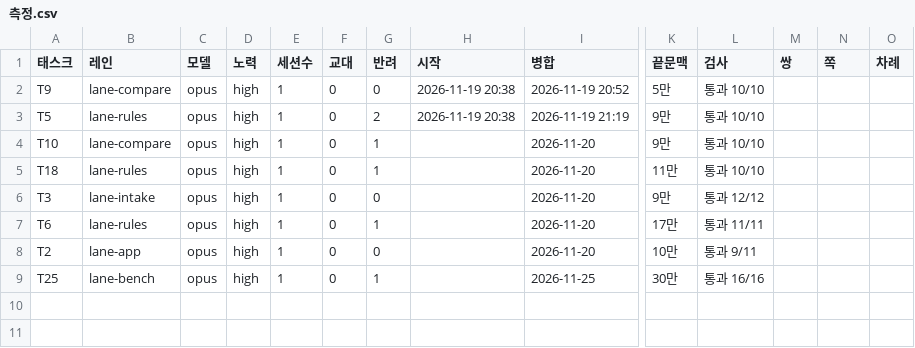
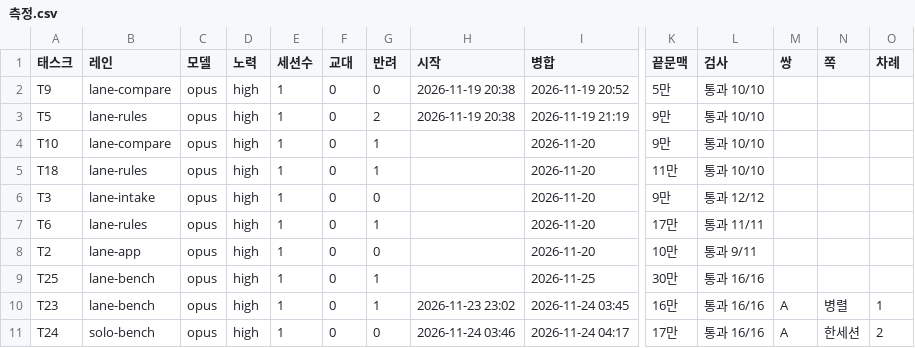
Before and after one commit to eunchaipark/SelfAudit, a CSV file: ops/측정.csv, drawn as a sheet; only a part is shown, gaps mark what is left out; rows hold the shown columns only; the diff names each change by its address in the sheet, - before the commit and + after, or states it on an @@ line.

```diff
--- a/ops/측정.csv
+++ b/ops/측정.csv
+row 10: T23 | lane-bench | opus | high | 1 | 0 | 1 | 2026-11-23 23:02 | 2026-11-24 03:45 | 16만 | 통과 16/16 | A | 병렬 | 1
+row 11: T24 | solo-bench | opus | high | 1 | 0 | 0 | 2026-11-24 03:46 | 2026-11-24 04:17 | 17만 | 통과 16/16 | A | 한세션 | 2
```
